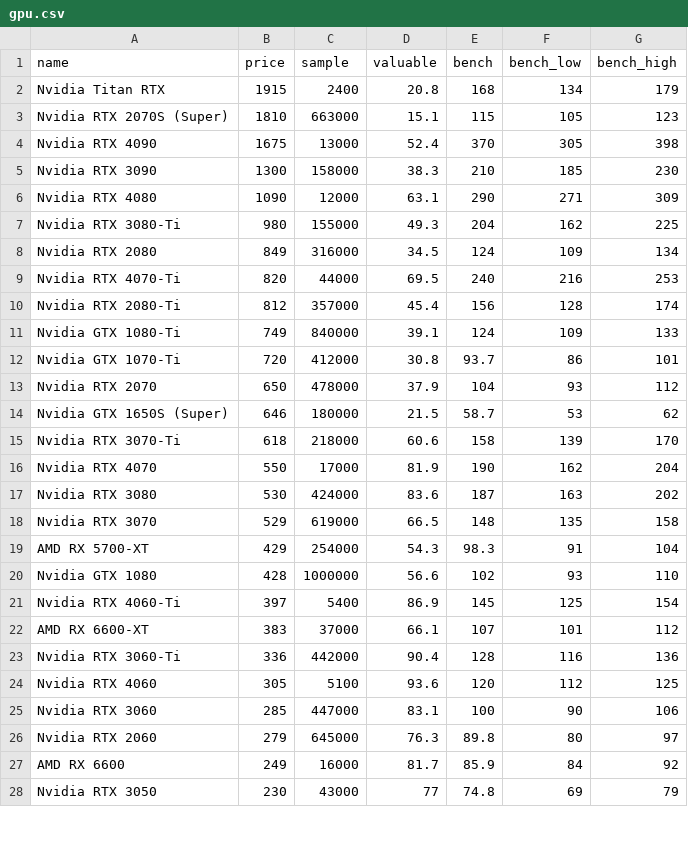
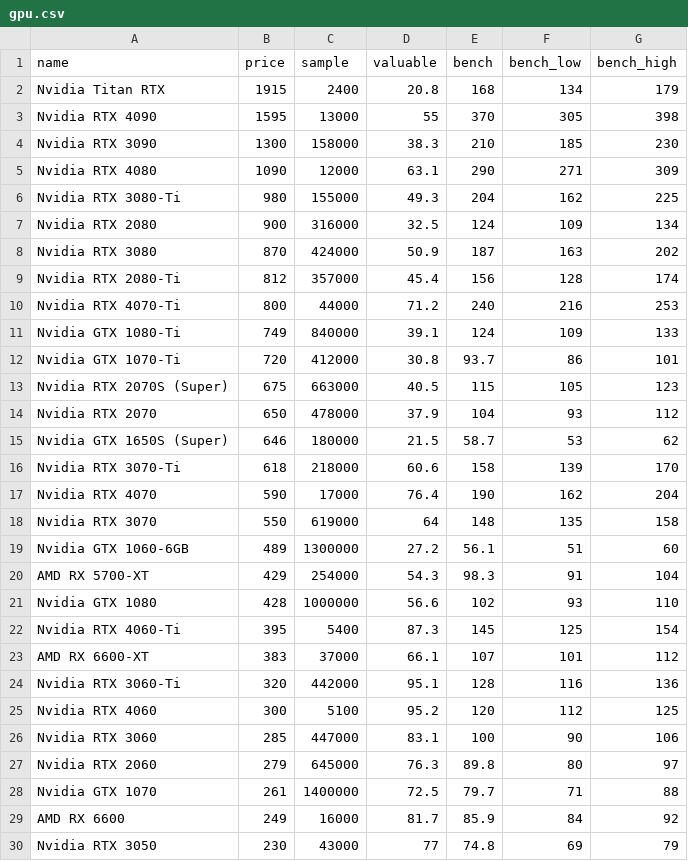
Before and after one commit to ShaokangJiang/CSE-203B-crapping, a CSV file: data/gpu.csv, drawn as a sheet; only a part is shown; the diff covers the shown part only.

```diff
--- a/data/gpu.csv
+++ b/data/gpu.csv
@@ -2,4 +2,3 @@ name,price,sample,valuable,bench,bench_low,bench_high
 Nvidia Titan RTX,1915,2400,20.8,168,134,179
-Nvidia RTX 2070S (Super),1810,663000,15.1,115,105,123
-Nvidia RTX 4090,1675,13000,52.4,370,305,398
+Nvidia RTX 4090,1595,13000,55,370,305,398
 Nvidia RTX 3090,1300,158000,38.3,210,185,230
@@ -7,7 +6,9 @@ Nvidia RTX 4080,1090,12000,63.1,290,271,309
 Nvidia RTX 3080-Ti,980,155000,49.3,204,162,225
-Nvidia RTX 2080,849,316000,34.5,124,109,134
-Nvidia RTX 4070-Ti,820,44000,69.5,240,216,253
+Nvidia RTX 2080,900,316000,32.5,124,109,134
+Nvidia RTX 3080,870,424000,50.9,187,163,202
 Nvidia RTX 2080-Ti,812,357000,45.4,156,128,174
+Nvidia RTX 4070-Ti,800,44000,71.2,240,216,253
 Nvidia GTX 1080-Ti,749,840000,39.1,124,109,133
 Nvidia GTX 1070-Ti,720,412000,30.8,93.7,86,101
+Nvidia RTX 2070S (Super),675,663000,40.5,115,105,123
 Nvidia RTX 2070,650,478000,37.9,104,93,112
@@ -15,13 +16,14 @@ Nvidia GTX 1650S (Super),646,180000,21.5,58.7,53,62
 Nvidia RTX 3070-Ti,618,218000,60.6,158,139,170
-Nvidia RTX 4070,550,17000,81.9,190,162,204
-Nvidia RTX 3080,530,424000,83.6,187,163,202
-Nvidia RTX 3070,529,619000,66.5,148,135,158
+Nvidia RTX 4070,590,17000,76.4,190,162,204
+Nvidia RTX 3070,550,619000,64,148,135,158
+Nvidia GTX 1060-6GB,489,1300000,27.2,56.1,51,60
 AMD RX 5700-XT,429,254000,54.3,98.3,91,104
 Nvidia GTX 1080,428,1000000,56.6,102,93,110
-Nvidia RTX 4060-Ti,397,5400,86.9,145,125,154
+Nvidia RTX 4060-Ti,395,5400,87.3,145,125,154
 AMD RX 6600-XT,383,37000,66.1,107,101,112
-Nvidia RTX 3060-Ti,336,442000,90.4,128,116,136
-Nvidia RTX 4060,305,5100,93.6,120,112,125
+Nvidia RTX 3060-Ti,320,442000,95.1,128,116,136
+Nvidia RTX 4060,300,5100,95.2,120,112,125
 Nvidia RTX 3060,285,447000,83.1,100,90,106
 Nvidia RTX 2060,279,645000,76.3,89.8,80,97
+Nvidia GTX 1070,261,1400000,72.5,79.7,71,88
 AMD RX 6600,249,16000,81.7,85.9,84,92
```
Also changed, not shown: 1 removed row and 4 edited cells elsewhere in this file, data/cpu.csv, data/hdd.csv, 2 other files.
